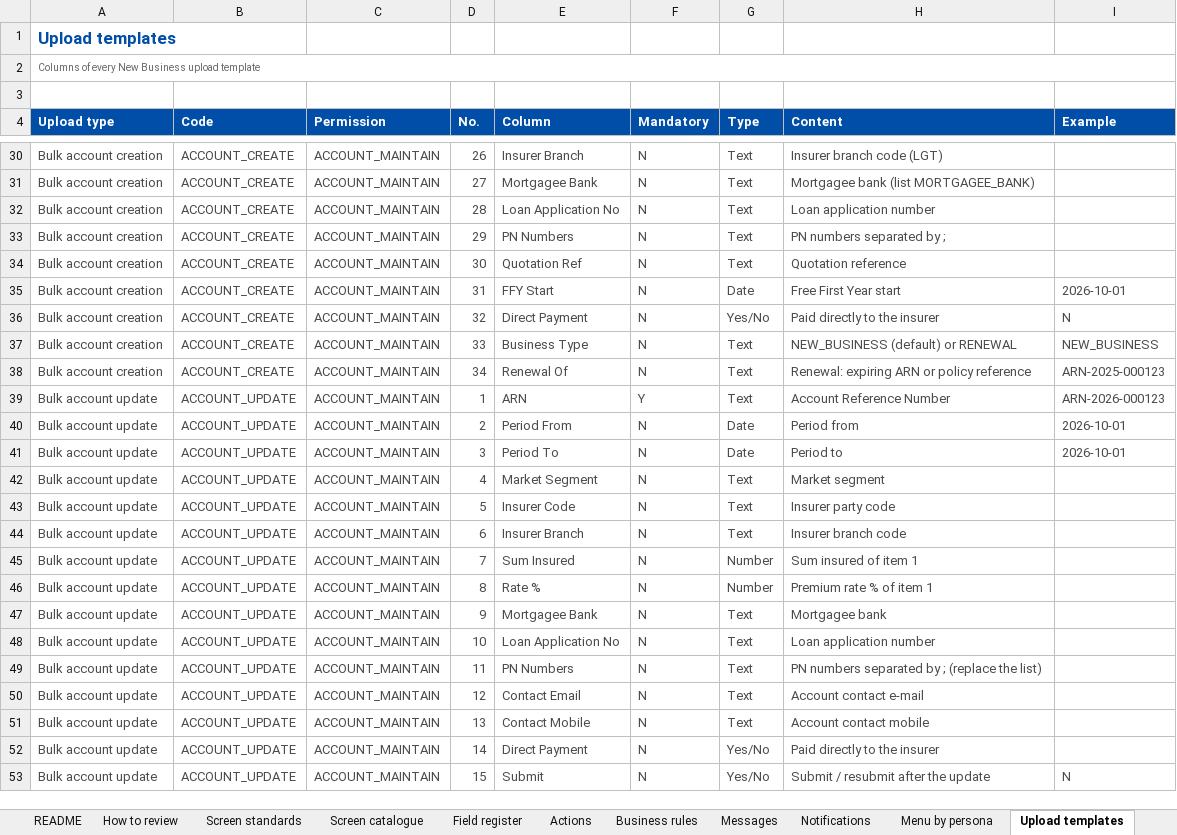
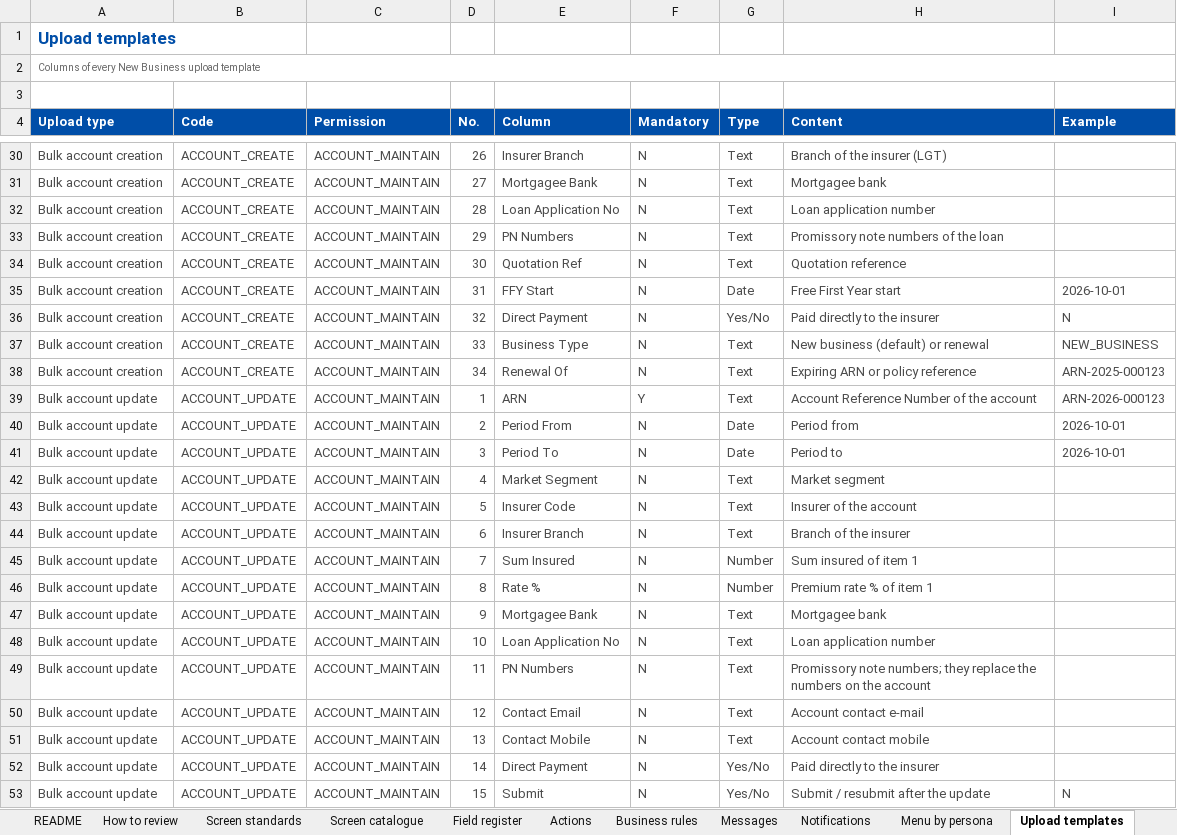
Before and after one commit to IortaTexhNXT-DEV/FinVerse, an Excel workbook: docs/deliverables/out/Drop-1_Transactional/BRD-01_New_Business/03_BIBS_Signoff_BRD-01_New_Business_v2.0.xlsx, sheet Upload templates, drawn as a sheet; only a part is shown, gaps mark what is left out; values as stored, in another font and other column widths than the file's, no borders; conditional formats not drawn; the diff covers the shown part only; the diff names each change by its address in the sheet, - before the commit and + after, or states it on an @@ line.

```diff
--- a/docs/deliverables/out/Drop-1_Transactional/BRD-01_New_Business/03_BIBS_Signoff_BRD-01_New_Business_v2.0.xlsx (sheet Upload templates)
+++ b/docs/deliverables/out/Drop-1_Transactional/BRD-01_New_Business/03_BIBS_Signoff_BRD-01_New_Business_v2.0.xlsx (sheet Upload templates)
-H30 (Content): Insurer branch code (LGT)
+H30 (Content): Branch of the insurer (LGT)
-H31 (Content): Mortgagee bank (list MORTGAGEE_BANK)
+H31 (Content): Mortgagee bank
-H33 (Content): PN numbers separated by ;
+H33 (Content): Promissory note numbers of the loan
-H37 (Content): NEW_BUSINESS (default) or RENEWAL
+H37 (Content): New business (default) or renewal
-H38 (Content): Renewal: expiring ARN or policy reference
+H38 (Content): Expiring ARN or policy reference
-H39 (Content): Account Reference Number
+H39 (Content): Account Reference Number of the account
-H43 (Content): Insurer party code
+H43 (Content): Insurer of the account
-H44 (Content): Insurer branch code
+H44 (Content): Branch of the insurer
-H49 (Content): PN numbers separated by ; (replace the list)
+H49 (Content): Promissory note numbers; they replace the numbers on the account
```
Also changed, not shown: 54 edited cells elsewhere in this sheet, sheet Messages, sheet Menu by persona, sheet Cover, docs/deliverables/out/Drop-1_Transactional/BRD-01_New_Business/04_BIBS_TestPlan_BRD-01_New_Business_v2.0.xlsx, 4 other files.
